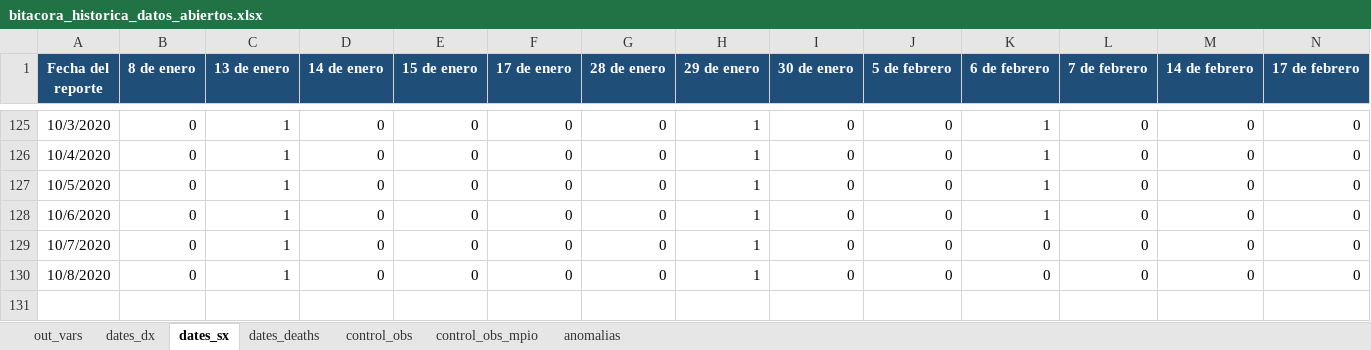
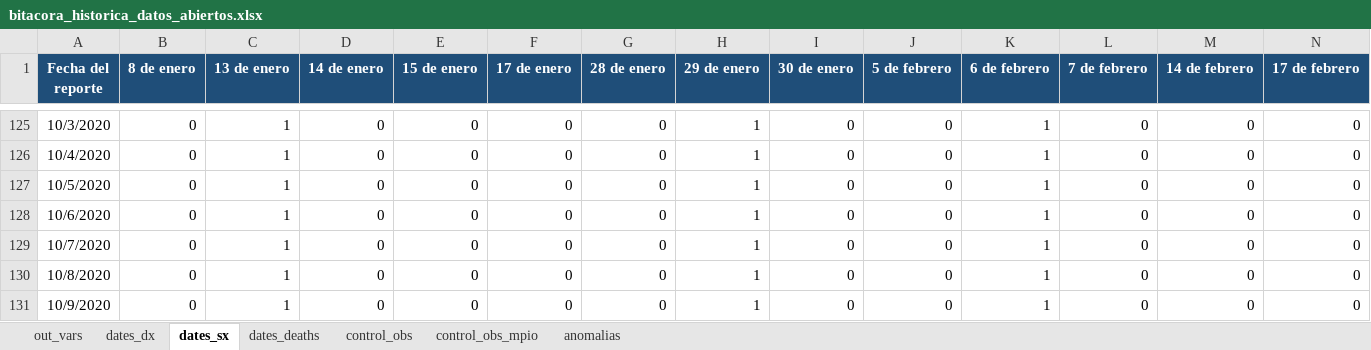
Before and after one commit to PADeCI/covid19-mx-data, an Excel workbook: data-validation/bitacora_historica_datos_abiertos.xlsx, sheet dates_sx, drawn as a sheet; only a part is shown, gaps mark what is left out; values as stored, in another font and other column widths than the file's, no borders; the diff names each change by its address in the sheet, - before the commit and + after, or states it on an @@ line.

```diff
--- a/data-validation/bitacora_historica_datos_abiertos.xlsx (sheet dates_sx)
+++ b/data-validation/bitacora_historica_datos_abiertos.xlsx (sheet dates_sx)
-K129:K130 (6 de febrero): 0
+K129:K130 (6 de febrero): 1
+row 131: 10/9/2020 | 0 | 1 | 0 | 0 | 0 | 0 | 1 | 0 | 0 | 1 | 0 | 0 | 0
```
Also changed, not shown: sheet dates_dx, sheet dates_deaths, sheet out_vars, sheet control_obs, data-validation/bitacora_historica_tablero_oficial.xlsx, 5 other files.
